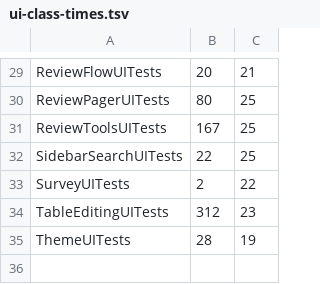
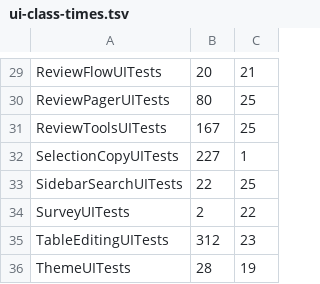
Before and after one commit to lawkitt/mdoc, a TSV file: apps/ios/ui-class-times.tsv, drawn as a sheet; only a part is shown, gaps mark what is left out.

```diff
--- a/apps/ios/ui-class-times.tsv
+++ b/apps/ios/ui-class-times.tsv
@@ -31,2 +31,3 @@ ReviewPagerUITests	80	25
 ReviewToolsUITests	167	25
+SelectionCopyUITests	227	1
 SidebarSearchUITests	22	25
```
Also changed, not shown: 26 other files.
